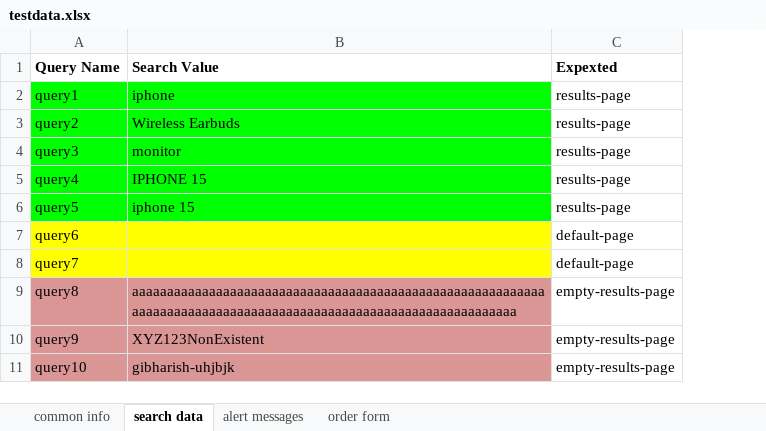
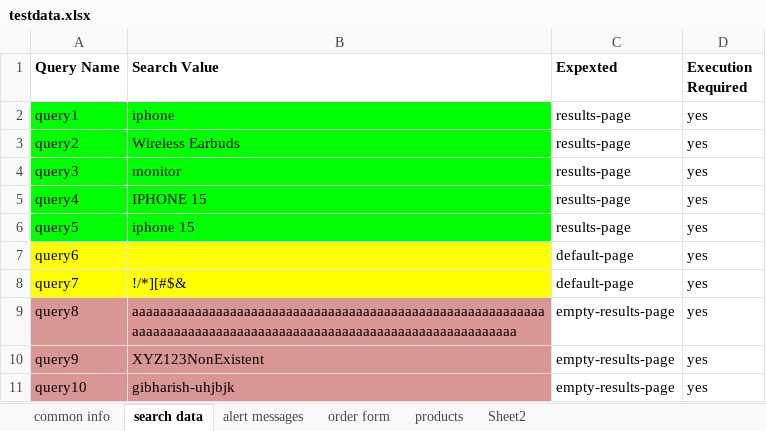
Before and after one commit to kwazinkosi/Takealot-Testing-Framework, an Excel workbook: src/main/resources/testdata.xlsx, sheet search data, drawn as a sheet; values as stored, in another font and other column widths than the file's, no borders; the diff names each change by its address in the sheet, - before the commit and + after, or states it on an @@ line.

```diff
--- a/src/main/resources/testdata.xlsx (sheet search data)
+++ b/src/main/resources/testdata.xlsx (sheet search data)
+sheet tab: products
+sheet tab: Sheet2
+column D (Execution Required), rows 2-11: all yes
-B8 (Search Value): (empty)
+B8 (Search Value): !/*][#$&
```
Also changed, not shown: sheet common info, 41 other files.
